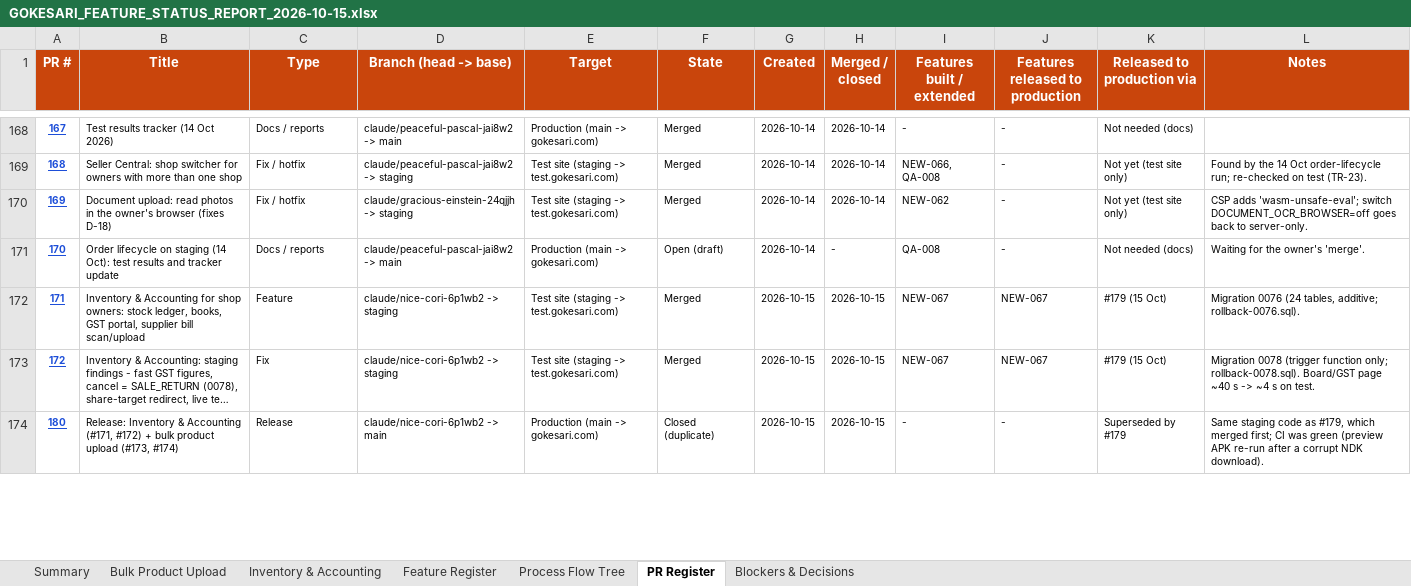
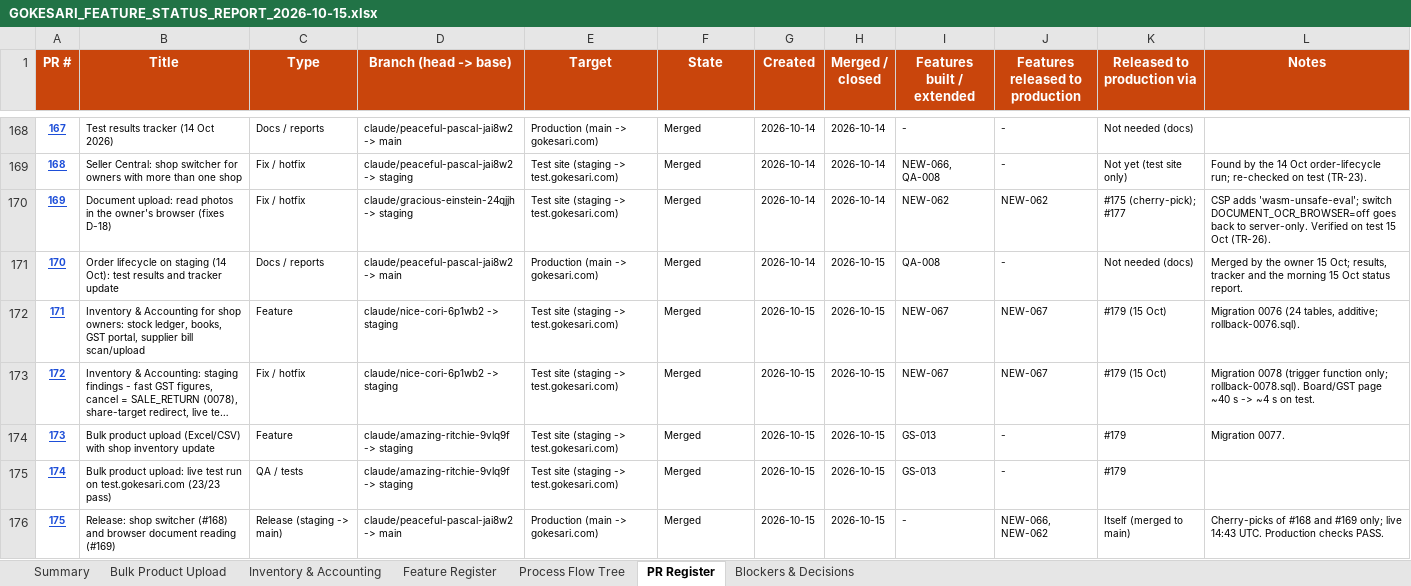
Before and after one commit to sanjaymorankar-debug/GoKesari, an Excel workbook: docs/gokesari-audit/GOKESARI_FEATURE_STATUS_REPORT_2026-10-15.xlsx, sheet PR Register, drawn as a sheet; only a part is shown, gaps mark what is left out; long unchanged cells end in …; values as stored, in another font and other column widths than the file's, no borders; conditional formats not drawn; removed rows and columns are numbered as before the commit, all else as after; the diff covers the shown part only; the diff names each change by its address in the sheet, - before the commit and + after, or states it on an @@ line.

```diff
--- a/docs/gokesari-audit/GOKESARI_FEATURE_STATUS_REPORT_2026-10-15.xlsx (sheet PR Register)
+++ b/docs/gokesari-audit/GOKESARI_FEATURE_STATUS_REPORT_2026-10-15.xlsx (sheet PR Register)
-J170 (Features released to production): -
+J170 (Features released to production): NEW-062
-K170 (Released to production via): Not yet (test site only)
+K170 (Released to production via): #175 (cherry-pick); #177
-L170 (Notes): …to server-only.
+L170 (Notes): …to server-only. Verified on test 15 Oct (TR-26).
-F171 (State): Open (draft)
+F171 (State): Merged
-H171 (Merged / closed): -
+H171 (Merged / closed): 2026-10-15
-L171 (Notes): Waiting for the owner's 'merge'.
+L171 (Notes): Merged by the owner 15 Oct; results, tracker and the morning 15 Oct status report.
-C173 (Type): Fix
+C173 (Type): Fix / hotfix
-row 174: 180 | Release: Inventory & Accounting (#171, #172) + bulk product upload (#173, #174) | Release | claude/nice-cori-6p1wb2 -> main | Production (main -> gokesari.com) | Closed (duplicate) | 2026-10-15 | 2026-10-15 | - | - | Superseded by #179 | Same staging code as #179, which merged first; CI was green (preview APK re-run after a corrupt NDK download).
+row 174: 173 | Bulk product upload (Excel/CSV) with shop inventory update | Feature | claude/amazing-ritchie-9vlq9f -> staging | Test site (staging -> test.gokesari.com) | Merged | 2026-10-15 | 2026-10-15 | GS-013 | - | #179 | Migration 0077.
+row 175: 174 | Bulk product upload: live test run on test.gokesari.com (23/23 pass) | QA / tests | claude/amazing-ritchie-9vlq9f -> staging | Test site (staging -> test.gokesari.com) | Merged | 2026-10-15 | 2026-10-15 | GS-013 | - | #179
+row 176: 175 | Release: shop switcher (#168) and browser document reading (#169) | Release (staging -> main) | claude/peaceful-pascal-jai8w2 -> main | Production (main -> gokesari.com) | Merged | 2026-10-15 | 2026-10-15 | - | NEW-066, NEW-062 | Itself (merged to main) | Cherry-picks of #168 and #169 only; live 14:43 UTC. Production checks PASS.
```
Also changed, not shown: 5 added rows and 2 edited cells elsewhere in this sheet, sheet Summary, sheet Blockers & Decisions, sheet Feature Register, sheet Process Flow Tree, open-features.xlsx, 2 other files.
